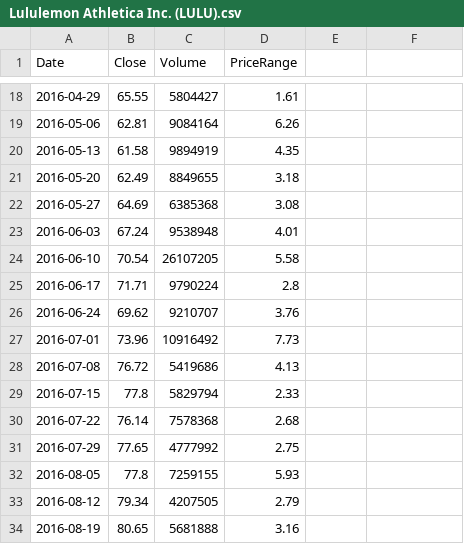
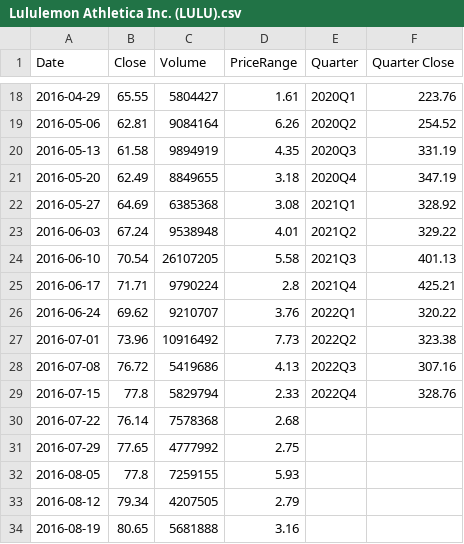
Before and after one commit to ProShaker/NumericalAnalysis, a CSV file: Fitness Data/Lululemon Athletica Inc. (LULU).csv, drawn as a sheet; only a part is shown, gaps mark what is left out; the diff covers the shown part only.

```diff
--- a/Fitness Data/Lululemon Athletica Inc. (LULU).csv
+++ b/Fitness Data/Lululemon Athletica Inc. (LULU).csv
@@ -1 +1 @@
-Date,Close,Volume,PriceRange
+Date,Close,Volume,PriceRange,Quarter,Quarter Close
@@ -18,12 +18,12 @@ Date,Close,Volume,PriceRange
-2016-04-29,65.55,5804427,1.61
-2016-05-06,62.81,9084164,6.26
-2016-05-13,61.58,9894919,4.35
-2016-05-20,62.49,8849655,3.18
-2016-05-27,64.69,6385368,3.08
-2016-06-03,67.24,9538948,4.01
-2016-06-10,70.54,26107205,5.58
-2016-06-17,71.71,9790224,2.8
-2016-06-24,69.62,9210707,3.76
-2016-07-01,73.96,10916492,7.73
-2016-07-08,76.72,5419686,4.13
-2016-07-15,77.8,5829794,2.33
+2016-04-29,65.55,5804427,1.61,2020Q1,223.76
+2016-05-06,62.81,9084164,6.26,2020Q2,254.52
+2016-05-13,61.58,9894919,4.35,2020Q3,331.19
+2016-05-20,62.49,8849655,3.18,2020Q4,347.19
+2016-05-27,64.69,6385368,3.08,2021Q1,328.92
+2016-06-03,67.24,9538948,4.01,2021Q2,329.22
+2016-06-10,70.54,26107205,5.58,2021Q3,401.13
+2016-06-17,71.71,9790224,2.8,2021Q4,425.21
+2016-06-24,69.62,9210707,3.76,2022Q1,320.22
+2016-07-01,73.96,10916492,7.73,2022Q2,323.38
+2016-07-08,76.72,5419686,4.13,2022Q3,307.16
+2016-07-15,77.8,5829794,2.33,2022Q4,328.76
```
Also changed, not shown: 32 edited cells elsewhere in this file, Fitness Data/Planet Fitness (PLNT).csv, Fitness Data/외부데이터.csv.
